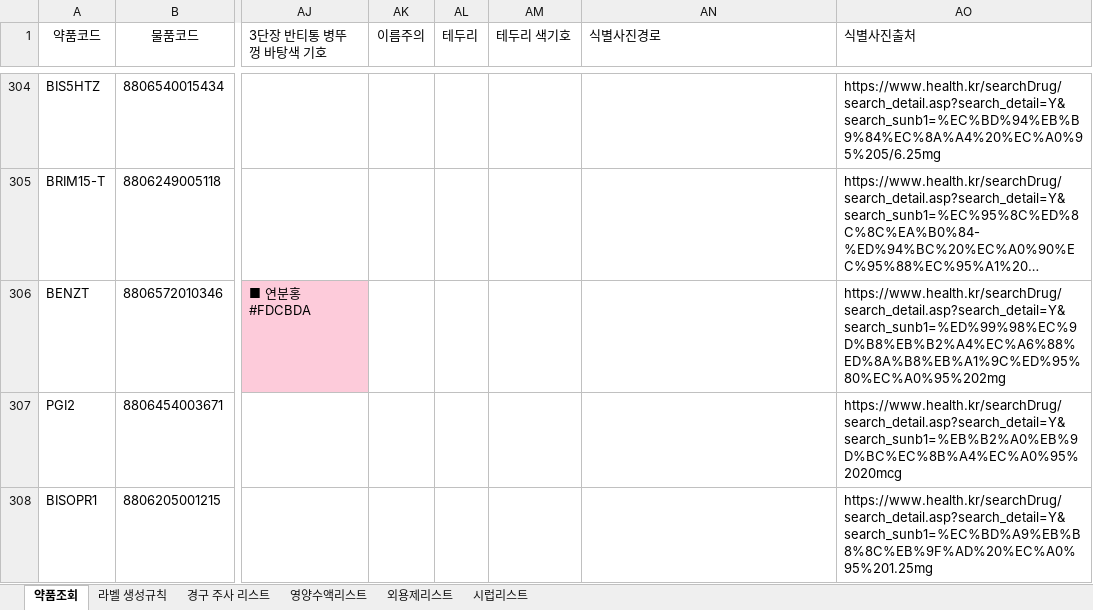
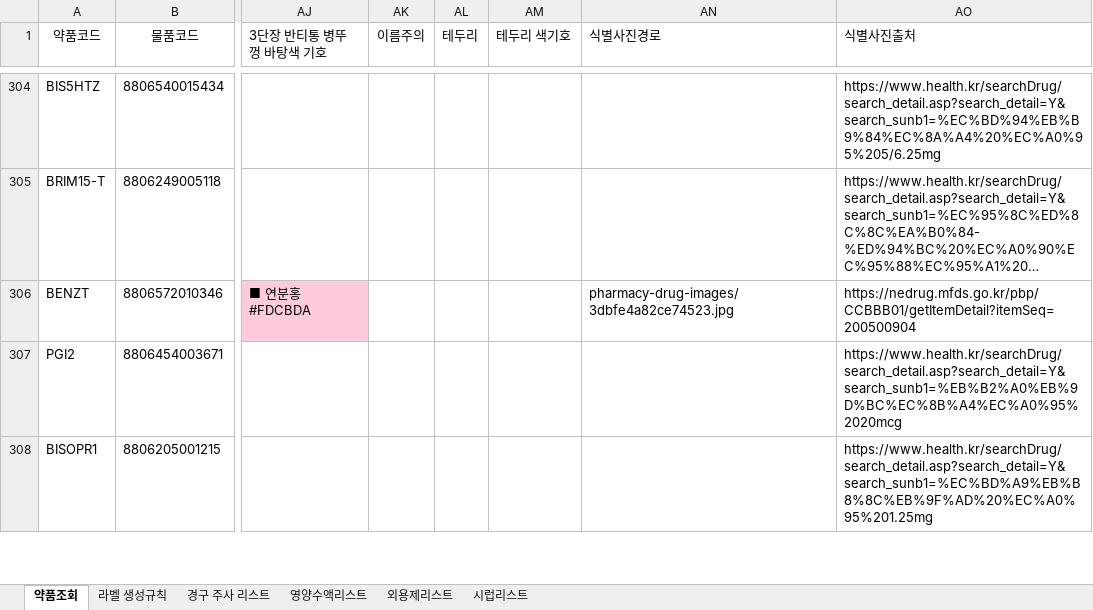
Before and after one commit to donggukpharm7992-star/Ecart-, an Excel workbook: 약제팀 라벨/원내보유의약품리스트.xlsx, sheet 약품조회, drawn as a sheet; only a part is shown, gaps mark what is left out; long unchanged cells end in …; values as stored, in another font and other column widths than the file's, no borders; the diff covers the shown part only; the diff names each change by its address in the sheet, - before the commit and + after, or states it on an @@ line.

```diff
--- a/약제팀 라벨/원내보유의약품리스트.xlsx (sheet 약품조회)
+++ b/약제팀 라벨/원내보유의약품리스트.xlsx (sheet 약품조회)
-AN306 (식별사진경로): (empty)
+AN306 (식별사진경로): pharmacy-drug-images/3dbfe4a82ce74523.jpg
-AO306 (식별사진출처): https://www.health.kr/searchDrug/search_detail.asp?search_detail=Y&search_sunb1=%ED%99%98%EC%9D%B8%EB%B2%A4%EC%A6%88%ED%8A%B8%EB%A1%9C%ED%95%80%EC%A0%95%202mg
+AO306 (식별사진출처): https://nedrug.mfds.go.kr/pbp/CCBBB01/getItemDetail?itemSeq=200500904
```
Also changed, not shown: 54 edited cells elsewhere in this sheet, 11 other files.
